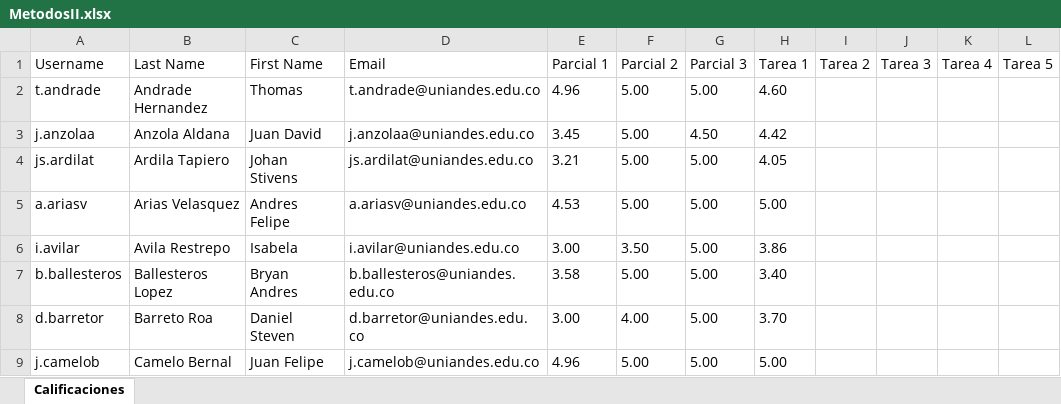
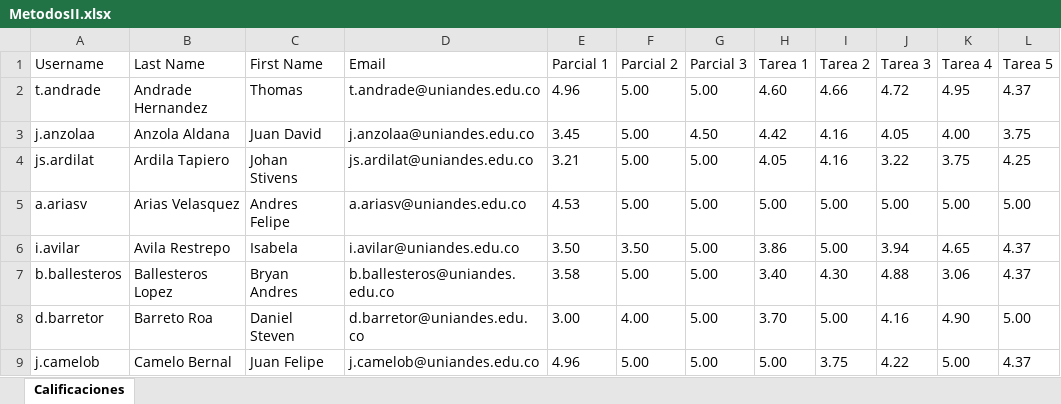
Before and after one commit to DanielBarreto123/MetodosComputacionalesII, an Excel workbook: 2024/MetodosII.xlsx, sheet Calificaciones, drawn as a sheet; only a part is shown; values as stored, in another font and other column widths than the file's, no borders; the diff covers the shown part only; the diff names each change by its address in the sheet, - before the commit and + after, or states it on an @@ line.

```diff
--- a/2024/MetodosII.xlsx (sheet Calificaciones)
+++ b/2024/MetodosII.xlsx (sheet Calificaciones)
-I2 (Tarea 2): (empty)
+I2 (Tarea 2): 4.66
-J2 (Tarea 3): (empty)
+J2 (Tarea 3): 4.72
-K2 (Tarea 4): (empty)
+K2 (Tarea 4): 4.95
-L2 (Tarea 5): (empty)
+L2 (Tarea 5): 4.37
-I3:I4 (Tarea 2): (empty)
+I3:I4 (Tarea 2): 4.16
-J3 (Tarea 3): (empty)
+J3 (Tarea 3): 4.05
-K3 (Tarea 4): (empty)
+K3 (Tarea 4): 4.00
-L3 (Tarea 5): (empty)
+L3 (Tarea 5): 3.75
-J4 (Tarea 3): (empty)
+J4 (Tarea 3): 3.22
-K4 (Tarea 4): (empty)
+K4 (Tarea 4): 3.75
-L4 (Tarea 5): (empty)
+L4 (Tarea 5): 4.25
-I5:I6 (Tarea 2): (empty)
+I5:I6 (Tarea 2): 5.00
-J5 (Tarea 3): (empty)
+J5 (Tarea 3): 5.00
-K5 (Tarea 4): (empty)
+K5 (Tarea 4): 5.00
-L5 (Tarea 5): (empty)
+L5 (Tarea 5): 5.00
-E6 (Parcial 1): 3.00
+E6 (Parcial 1): 3.50
-J6 (Tarea 3): (empty)
+J6 (Tarea 3): 3.94
-K6 (Tarea 4): (empty)
+K6 (Tarea 4): 4.65
-L6:L7 (Tarea 5): (empty)
+L6:L7 (Tarea 5): 4.37
-I7 (Tarea 2): (empty)
+I7 (Tarea 2): 4.30
-J7 (Tarea 3): (empty)
+J7 (Tarea 3): 4.88
-K7 (Tarea 4): (empty)
+K7 (Tarea 4): 3.06
-I8 (Tarea 2): (empty)
+I8 (Tarea 2): 5.00
-J8 (Tarea 3): (empty)
+J8 (Tarea 3): 4.16
-K8 (Tarea 4): (empty)
+K8 (Tarea 4): 4.90
-L8 (Tarea 5): (empty)
+L8 (Tarea 5): 5.00
-I9 (Tarea 2): (empty)
+I9 (Tarea 2): 3.75
-J9 (Tarea 3): (empty)
+J9 (Tarea 3): 4.22
-K9 (Tarea 4): (empty)
+K9 (Tarea 4): 5.00
-L9 (Tarea 5): (empty)
+L9 (Tarea 5): 4.37
```
Also changed, not shown: 181 edited cells elsewhere in this sheet, 1 other file.
